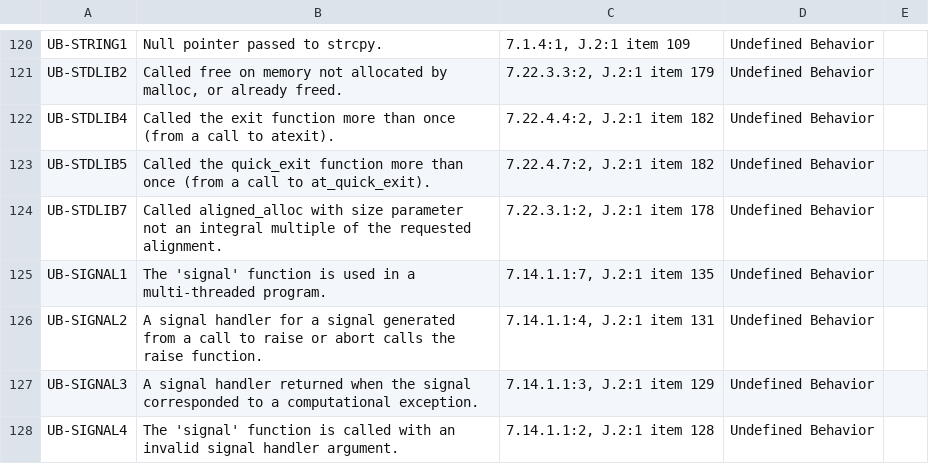
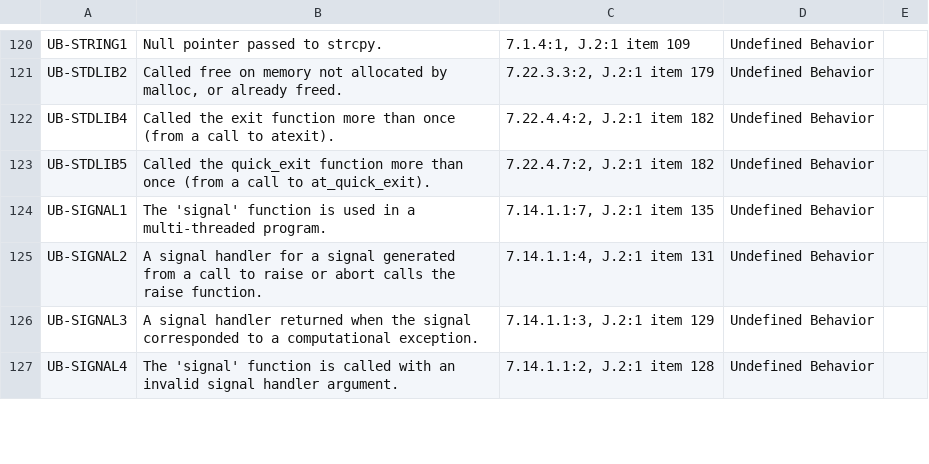
Before and after one commit to kframework/c-semantics, a CSV file: examples/c/error-codes/Error_Codes.csv, drawn as a sheet; only a part is shown, gaps mark what is left out.

Commit message:
Remove UB-STDLIB7 (aligned_alloc invalid args).

```diff
--- a/examples/c/error-codes/Error_Codes.csv
+++ b/examples/c/error-codes/Error_Codes.csv
@@ -123,3 +123,2 @@ UB-STDLIB4,Called the exit function more than once (from a call to atexit).,"7.2
 UB-STDLIB5,Called the quick_exit function more than once (from a call to at_quick_exit).,"7.22.4.7:2, J.2:1 item 182",Undefined Behavior,
-UB-STDLIB7,Called aligned_alloc with size parameter not an integral multiple of the requested alignment.,"7.22.3.1:2, J.2:1 item 178",Undefined Behavior,
 UB-SIGNAL1,"The 'signal' function is used in a multi-threaded program.","7.14.1.1:7, J.2:1 item 135",Undefined Behavior,
```
Also changed, not shown: 4 other files.
